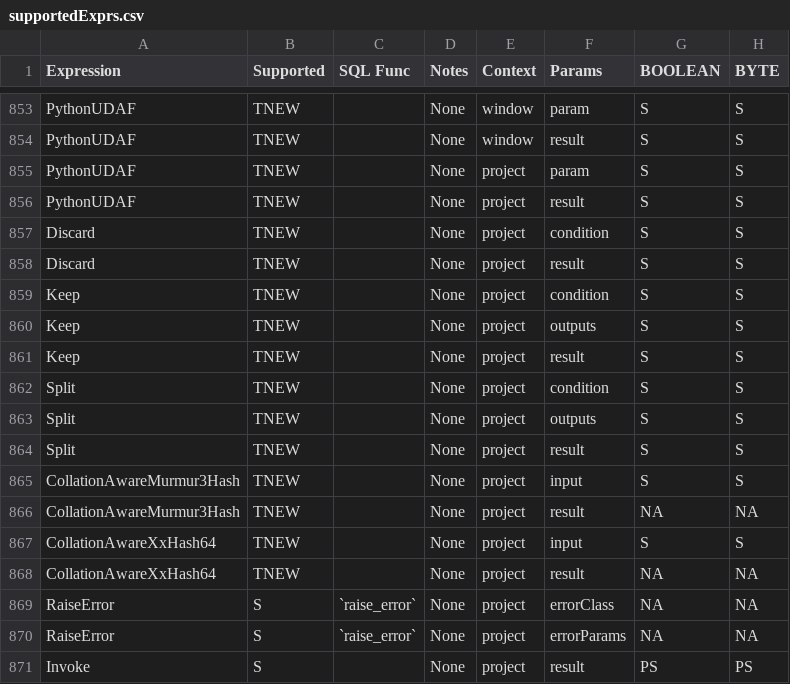
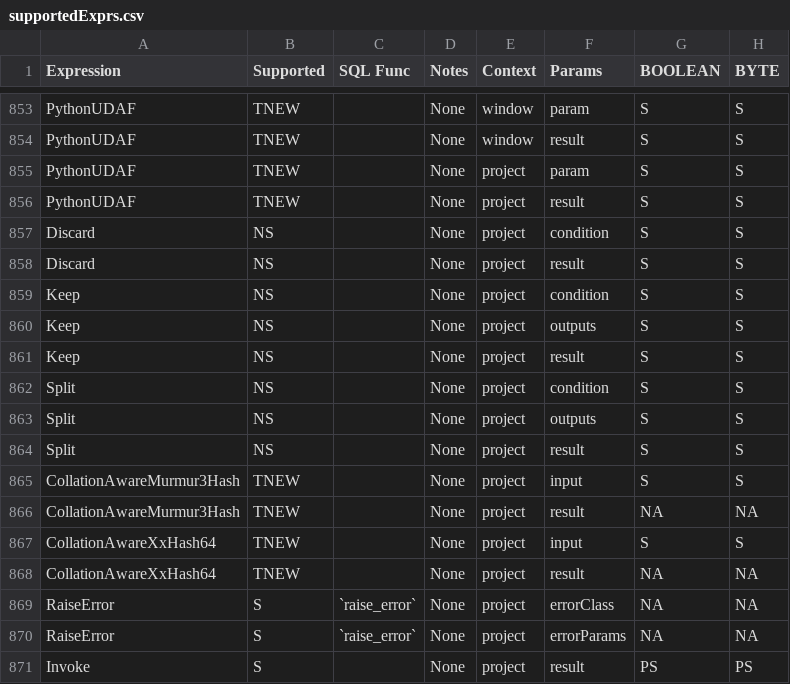
Before and after one commit to NVIDIA/spark-rapids-tools, a CSV file: core/src/main/resources/supportedExprs.csv, drawn as a sheet; only a part is shown, gaps mark what is left out; the diff names each change by its address in the sheet, - before the commit and + after, or states it on an @@ line.

Commit message:
Expressions parsing support MergeExec
Signed-off-by: Sayed Bilal Bari <sbari@nvidia.com>

```diff
--- a/core/src/main/resources/supportedExprs.csv
+++ b/core/src/main/resources/supportedExprs.csv
-B857:B864 (Supported): TNEW
+B857:B864 (Supported): NS
```
Also changed, not shown: 4 other files.
